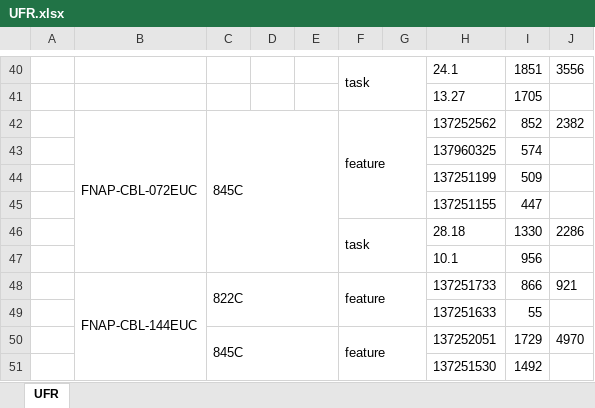
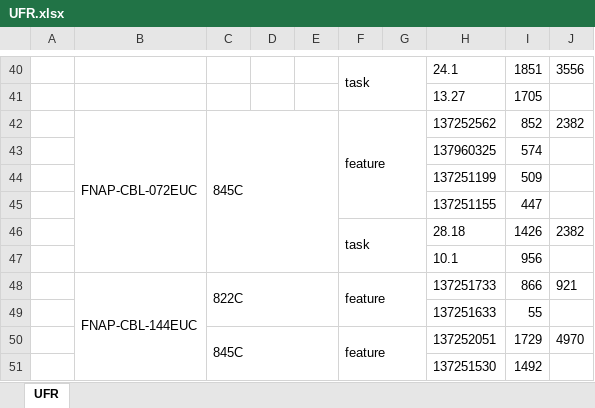
Before and after one commit to onir2024/SHR, an Excel workbook: UFR.xlsx, sheet UFR, drawn as a sheet; only a part is shown, gaps mark what is left out; values as stored, in another font and other column widths than the file's, no borders; the diff names each change by its address in the sheet, - before the commit and + after, or states it on an @@ line.

```diff
--- a/UFR.xlsx (sheet UFR)
+++ b/UFR.xlsx (sheet UFR)
-I46: 1330
+I46: 1426
-J46: 2286
+J46: 2382
```
Also changed, not shown: FACompareReport.xlsx.
